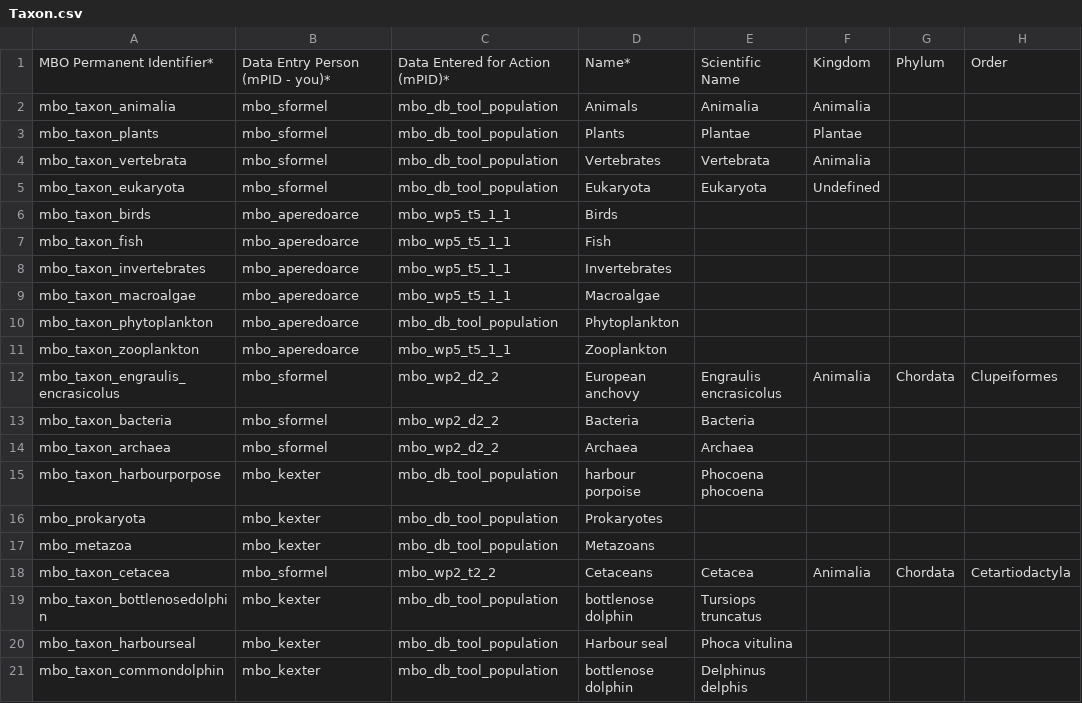
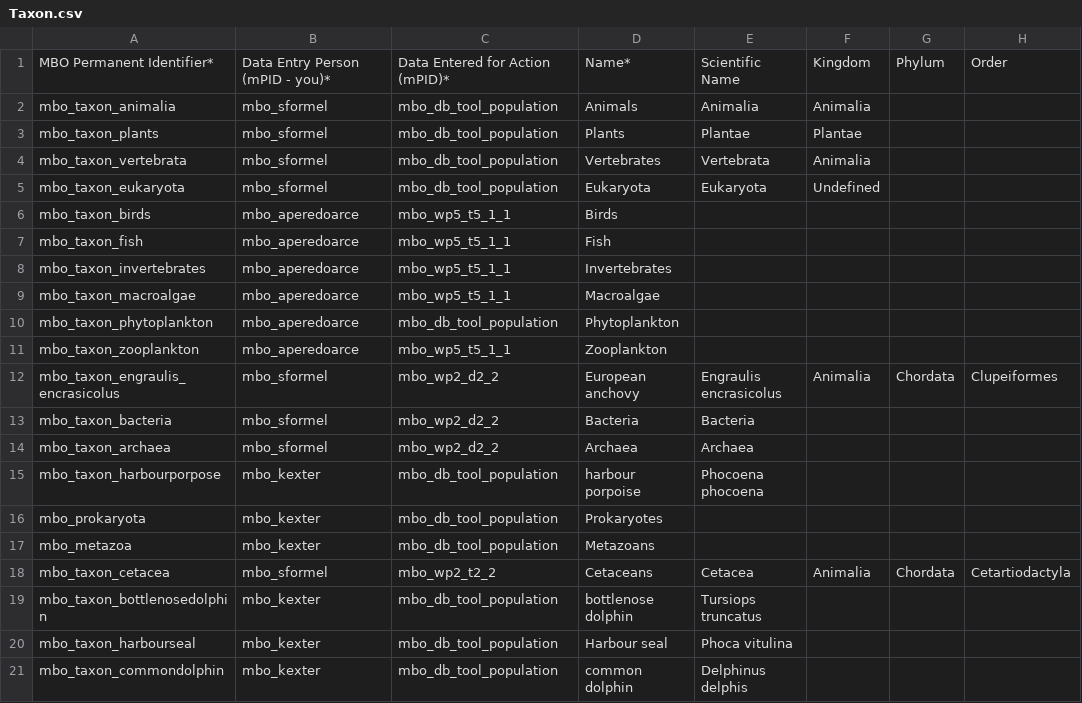
Before and after one commit to marco-bolo/csv-to-json-ld, a CSV file: data/Taxon.csv, drawn as a sheet; only a part is shown; the diff names each change by its address in the sheet, - before the commit and + after, or states it on an @@ line.

```diff
--- a/data/Taxon.csv
+++ b/data/Taxon.csv
-D21: bottlenose dolphin
+D21: common dolphin
```
